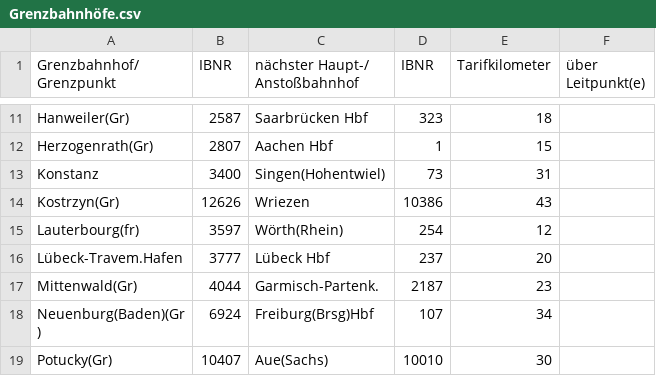
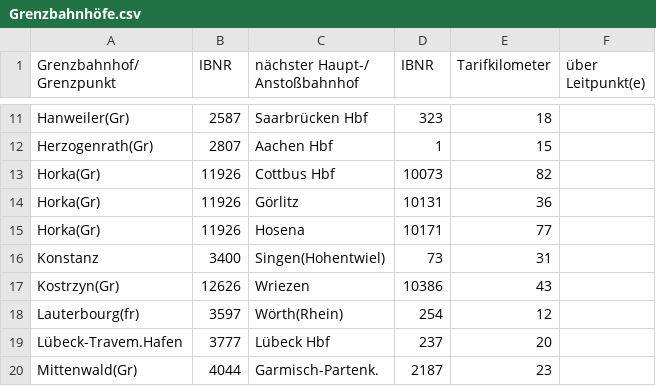
Before and after one commit to pajowu/deutschlandtarif-data, a CSV file: data/Grenzbahnhöfe.csv, drawn as a sheet; only a part is shown, gaps mark what is left out; the shorter side is filled out with more unchanged rows; the diff names each change by its address in the sheet, - before the commit and + after, or states it on an @@ line.

```diff
--- a/data/Grenzbahnhöfe.csv
+++ b/data/Grenzbahnhöfe.csv
+row 13: Horka(Gr) | 11926 | Cottbus Hbf | 10073 | 82
+row 14: Horka(Gr) | 11926 | Görlitz | 10131 | 36
+row 15: Horka(Gr) | 11926 | Hosena | 10171 | 77
```
Also changed, not shown: data/Leitpunktkürzel.csv, data/Regionen.csv, 13 other files.
